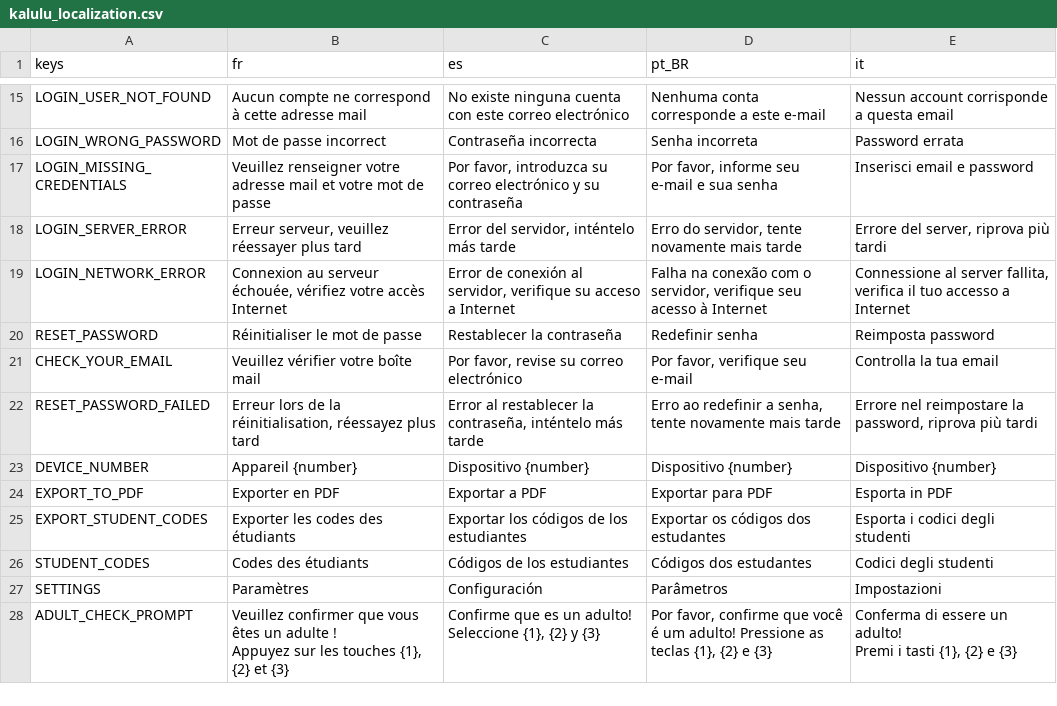
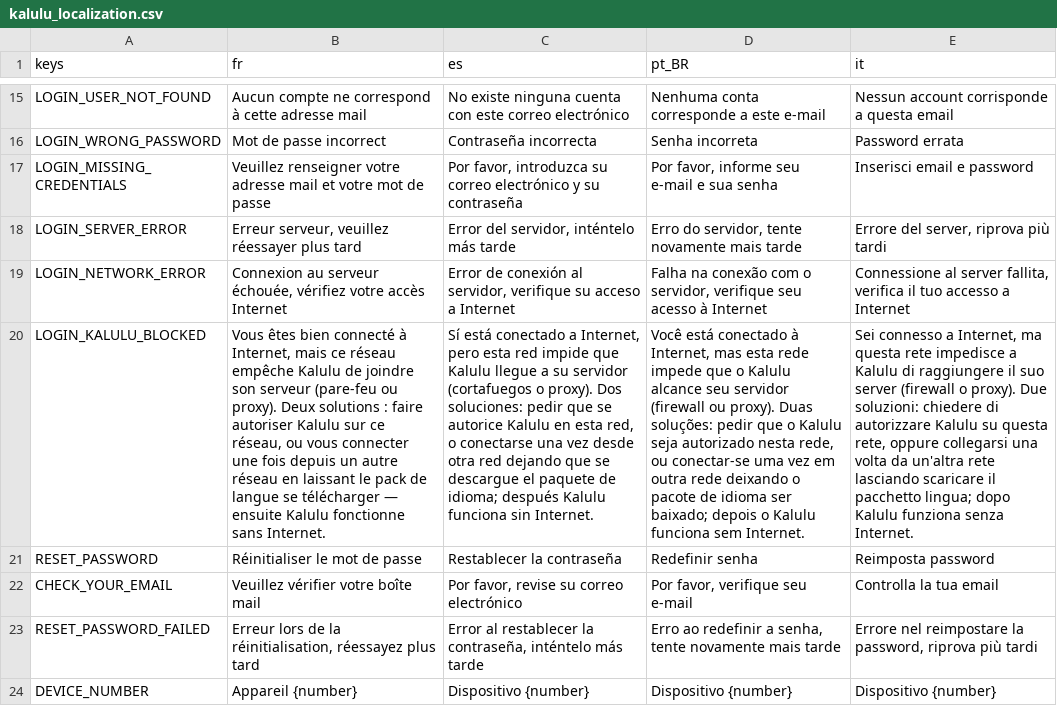
Before and after one commit to Excello-Recherche-Education/Kalulu-Frontend, a CSV file: kalulu_localization.csv, drawn as a sheet; only a part is shown, gaps mark what is left out; the shorter side is filled out with more unchanged rows; the diff names each change by its address in the sheet, - before the commit and + after, or states it on an @@ line.

Commit message:
Tell a blocked network apart from having no internet at all
A teacher could not sign in from school and was told to check her internet
access, which was fine: the network was refusing the API, and the login worked
untouched from home. The instruction sent her looking in the one place where
there was nothing to find.

Both failures leave the login screen with no HTTP response and code 0, so the
screen now asks ServerManager which one it was. The failed request's own result
code cannot answer: DNS filtering makes a blocked host look like an absent
network, and a proxy makes an unreachable one look like a certificate problem.
So the answer comes from a probe on a host unrelated to Kalulu -- reaching it
proves the device is online and this app alone is stopped, and a probe refused
at its TLS handshake counts as online too, that being a proxy standing in for
every host it is asked for.

The new message says the internet is working, that this network is what blocks
Kalulu, and gives the two ways out: have the network allow it, or sign in once
elsewhere. It names the language pack in that second remedy on purpose --
entry_flow only has somewhere to send a signed-in device once the pack is
installed, so signing in alone does not buy offline use.

diagnosis_for is split out the way EntryFlow.scene_when_offline_for is, so
every answer is checked without a network or a server.

InternetCheck also had no timeout, where the request node has 30s. A network
that drops packets rather than refusing them would have hung the login screen
with the button disabled and no message -- and the probe is what four other
callers already use. It gets 5s, which is plenty for a reachability check.

```diff
--- a/kalulu_localization.csv
+++ b/kalulu_localization.csv
+row 20: LOGIN_KALULU_BLOCKED | Vous êtes bien connecté à Internet, mais ce réseau empêche Kalulu de joindre son serveur (pare-feu ou proxy). Deux solutions : faire autoriser Kalulu sur ce réseau, ou vous connecter une fois depuis un autre réseau en laissant le pack de langue se télécharger — ensuite Kalulu fonctionne sans Internet. | Sí está conectado a Internet, pero esta red impide que Kalulu llegue a su servidor (cortafuegos o proxy). Dos soluciones: pedir que se autorice Kalulu en esta red, o conectarse una vez desde otra red dejando que se descargue el paquete de idioma; después Kalulu funciona sin Internet. | Você está conectado à Internet, mas esta rede impede que o Kalulu alcance seu servidor (firewall ou proxy). Duas soluções: pedir que o Kalulu seja autorizado nesta rede, ou conectar-se uma vez em outra rede deixando o pacote de idioma ser baixado; depois o Kalulu funciona sem Internet. | Sei connesso a Internet, ma questa rete impedisce a Kalulu di raggiungere il suo server (firewall o proxy). Due soluzioni: chiedere di autorizzare Kalulu su questa rete, oppure collegarsi una volta da un'altra rete lasciando scaricare il pacchetto lingua; dopo Kalulu funziona senza Internet.
```
Also changed, not shown: 5 other files.
